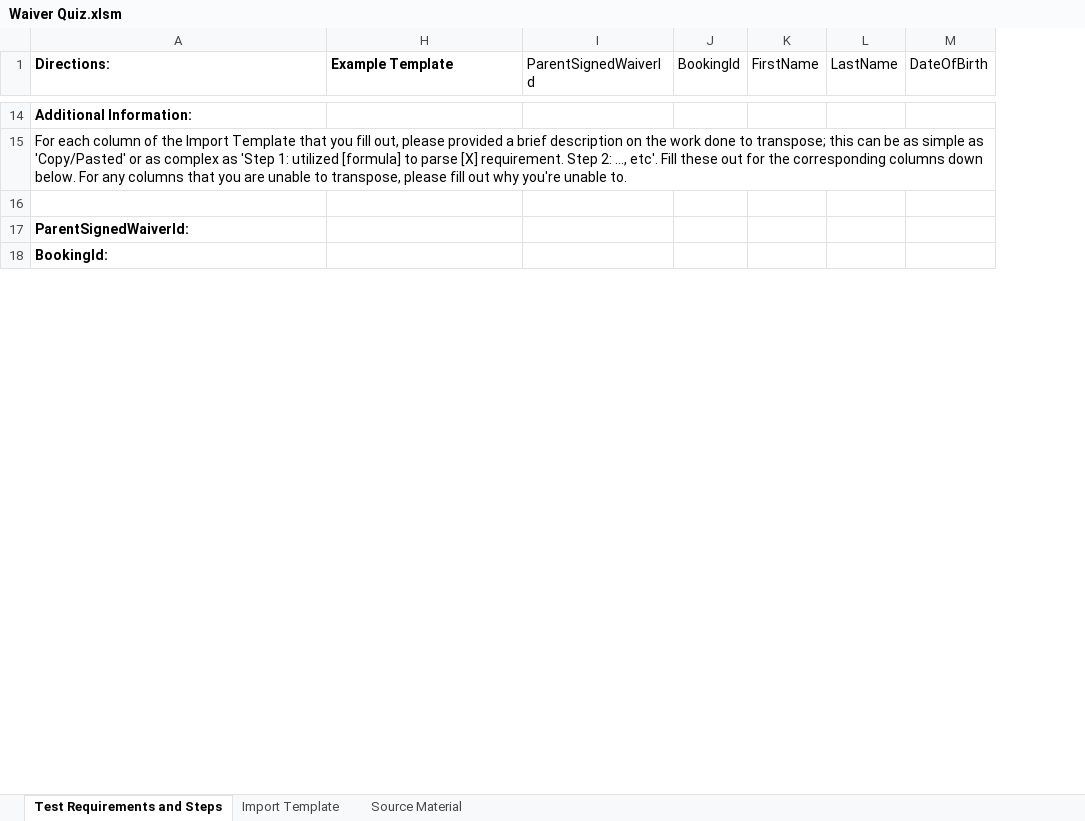
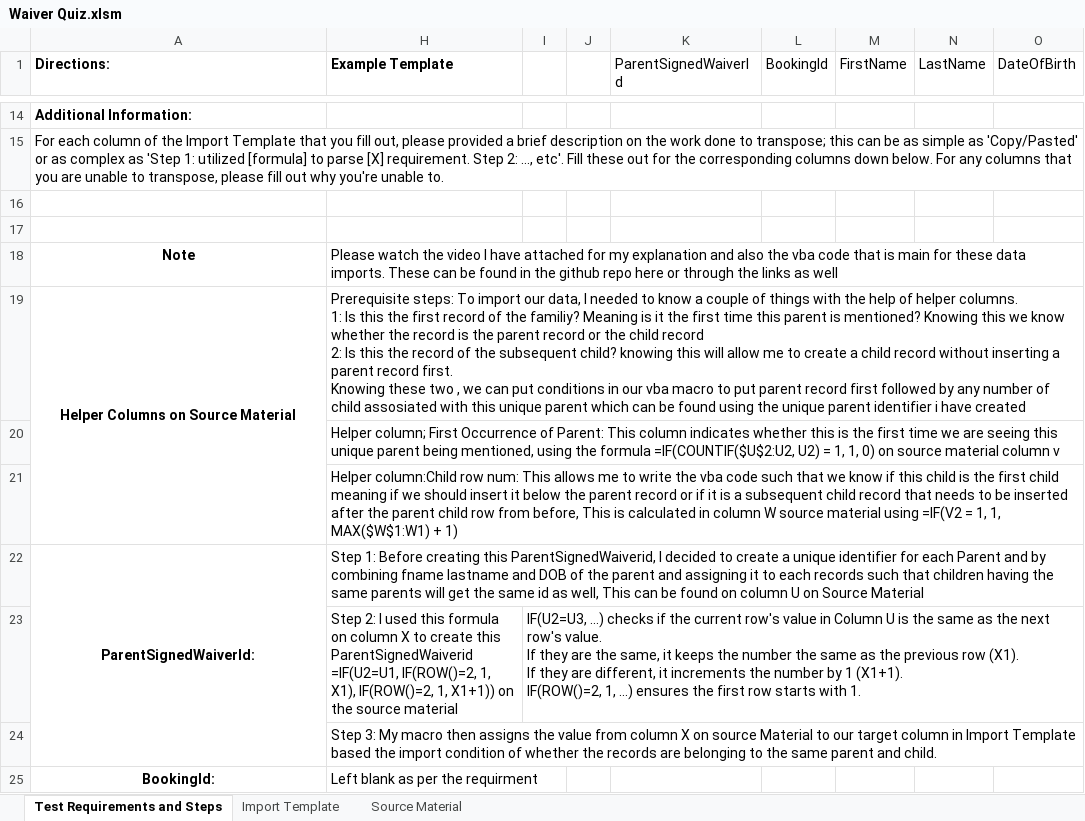
Before and after one commit to arjun1998/Roller_Assessment, an Excel workbook: Waiver Quiz.xlsm, sheet Test Requirements and Steps, drawn as a sheet; only a part is shown, gaps mark what is left out; values as stored, in another font and other column widths than the file's, no borders; addresses are those after the commit; rows hold the shown columns only; ↵ is a line break in a cell; the diff covers the shown part only; the diff names each change by its address in the sheet, - before the commit and + after, or states it on an @@ line.

```diff
--- a/Waiver Quiz.xlsm (sheet Test Requirements and Steps)
+++ b/Waiver Quiz.xlsm (sheet Test Requirements and Steps)
+column I, empty
+column J, empty
+row 17: (empty)
+row 18: Note | Please watch the video I have attached for my explanation and also the vba code that is main for these data imports. These can be found in the github repo here or through the links as well
+row 19: Helper Columns on Source Material | Prerequisite steps: To import our data, I needed to know a couple of things with the help of helper columns. ↵ 1: Is this the first record of the familiy? Meaning is it the first time this parent is mentioned? Knowing this we know whether the record is the parent record or the child record ↵ 2: Is this the record of the subsequent child? knowing this will allow me to create a child record without inserting a parent record first. ↵ Knowing these two , we can put conditions in our vba macro to put parent record first followed by any number of child assosiated with this unique parent which can be found using the unique parent identifier i have created
+row 20:  | Helper column; First Occurrence of Parent: This column indicates whether this is the first time we are seeing this unique parent being mentioned, using the formula =IF(COUNTIF($U$2:U2, U2) = 1, 1, 0) on source material column v
+row 21:  | Helper column:Child row num: This allows me to write the vba code such that we know if this child is the first child meaning if we should insert it below the parent record or if it is a subsequent child record that needs to be inserted after the parent child row from before, This is calculated in column W source material using =IF(V2 = 1, 1, MAX($W$1:W1) + 1)
-A22 alignment: left
+A22 alignment: center
+A22:A24 merged
-H22 (Example Template): (empty)
+H22 (Example Template): Step 1: Before creating this ParentSignedWaiverid, I decided to create a unique identifier for each Parent and by combining fname lastname and DOB of the parent and assigning it to each records such that children having the same parents will get the same id as well, This can be found on column U on Source Material
+row 23:  | Step 2: I used this formula on column X to create this ParentSignedWaiverid =IF(U2=U1, IF(ROW()=2, 1, X1), IF(ROW()=2, 1, X1+1)) on the source material | IF(U2=U3, ...) checks if the current row's value in Column U is the same as the next row's value. ↵ If they are the same, it keeps the number the same as the previous row (X1). ↵ If they are different, it increments the number by 1 (X1+1). ↵ IF(ROW()=2, 1, ...) ensures the first row starts with 1.
+row 24:  | Step 3: My macro then assigns the value from column X on source Material to our target column in Import Template based the import condition of whether the records are belonging to the same parent and child.
-A25 alignment: left
+A25 alignment: center
-H25 (Example Template): (empty)
+H25 (Example Template): Left blank as per the requirment
```
Also changed, not shown: 8 edited cells and cell formats elsewhere in this sheet, sheet Import Template, sheet Source Material, formulas that keep their value, hidden cells.
